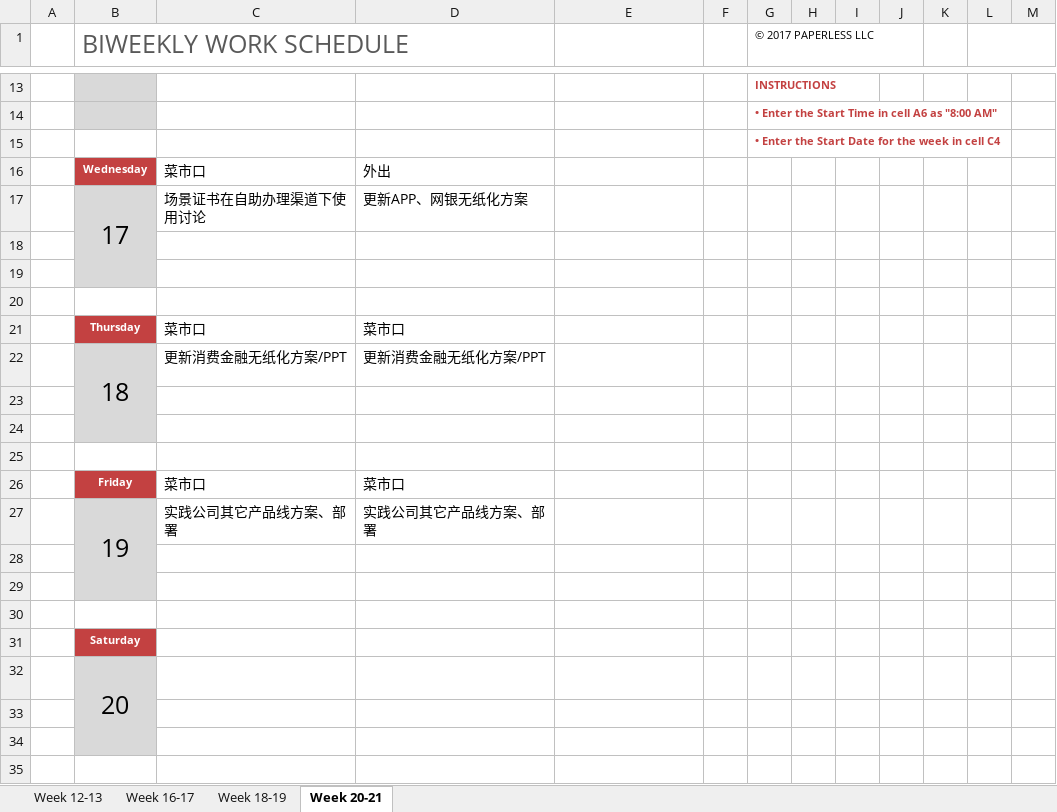
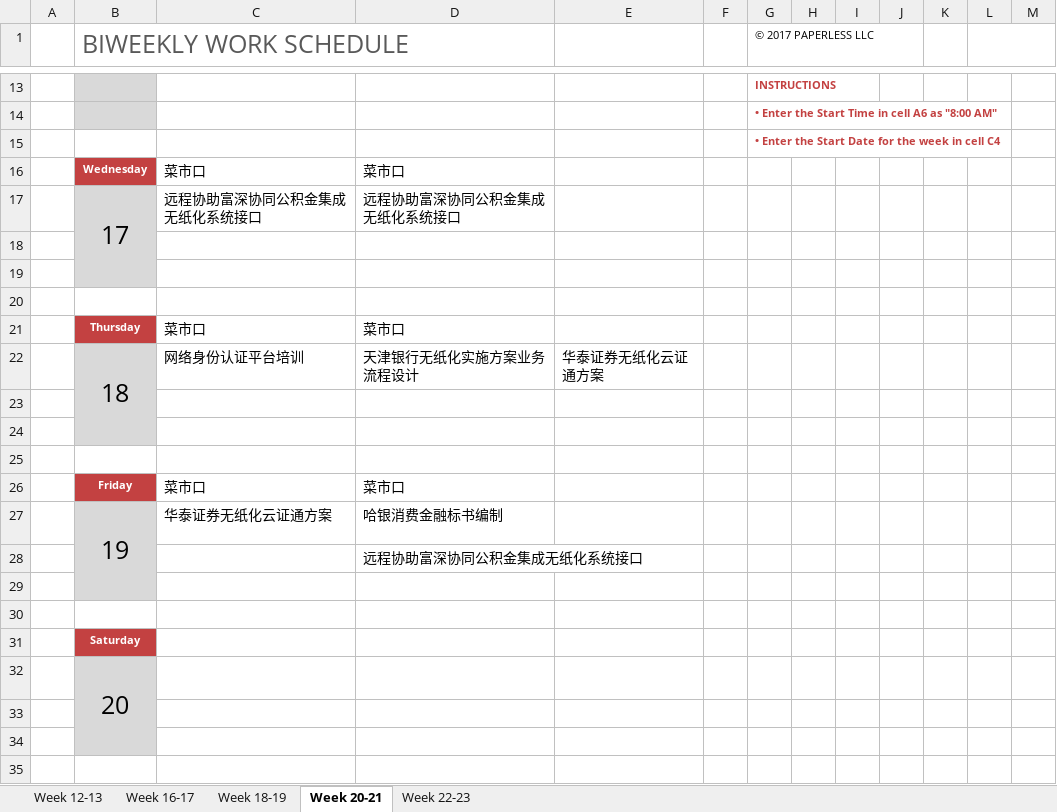
Before and after one commit to hongricfca/Project-Process-library, an Excel workbook: Weekly Schedule/biweekly-work-schedule-焦清旺.xlsx, sheet Week 20-21, drawn as a sheet; only a part is shown, gaps mark what is left out; values as stored, in another font and other column widths than the file's, no borders; removed rows and columns are numbered as before the commit, all else as after; the diff names each change by its address in the sheet, - before the commit and + after, or states it on an @@ line.

```diff
--- a/Weekly Schedule/biweekly-work-schedule-焦清旺.xlsx (sheet Week 20-21)
+++ b/Weekly Schedule/biweekly-work-schedule-焦清旺.xlsx (sheet Week 20-21)
+sheet tab: Week 22-23
-D16: 外出
+D16: 菜市口
-row 17:  | 17 | 场景证书在自助办理渠道下使用讨论 | 更新APP、网银无纸化方案
+row 17:  | 17 | 远程协助富深协同公积金集成无纸化系统接口 | 远程协助富深协同公积金集成无纸化系统接口
-row 22:  | 18 | 更新消费金融无纸化方案/PPT | 更新消费金融无纸化方案/PPT
+row 22:  | 18 | 网络身份认证平台培训 | 天津银行无纸化实施方案业务流程设计 | 华泰证券无纸化云证通方案
-row 27:  | 19 | 实践公司其它产品线方案、部署 | 实践公司其它产品线方案、部署
-row 27: (empty)
+row 27:  | 19 | 华泰证券无纸化云证通方案 | 哈银消费金融标书编制
+B27:B29 merged
+row 28:  |  |  | 远程协助富深协同公积金集成无纸化系统接口
```
